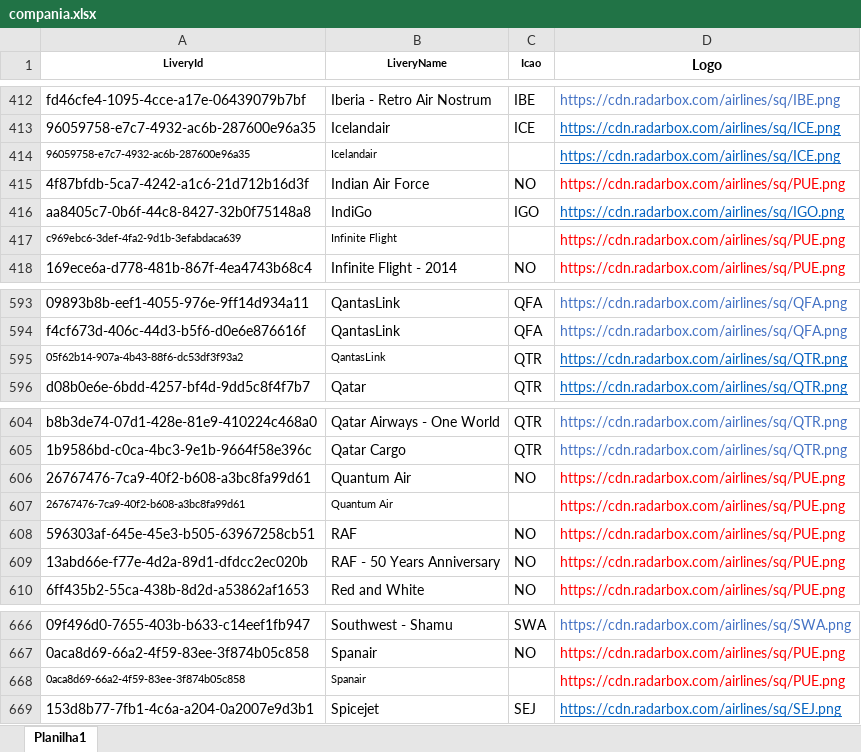
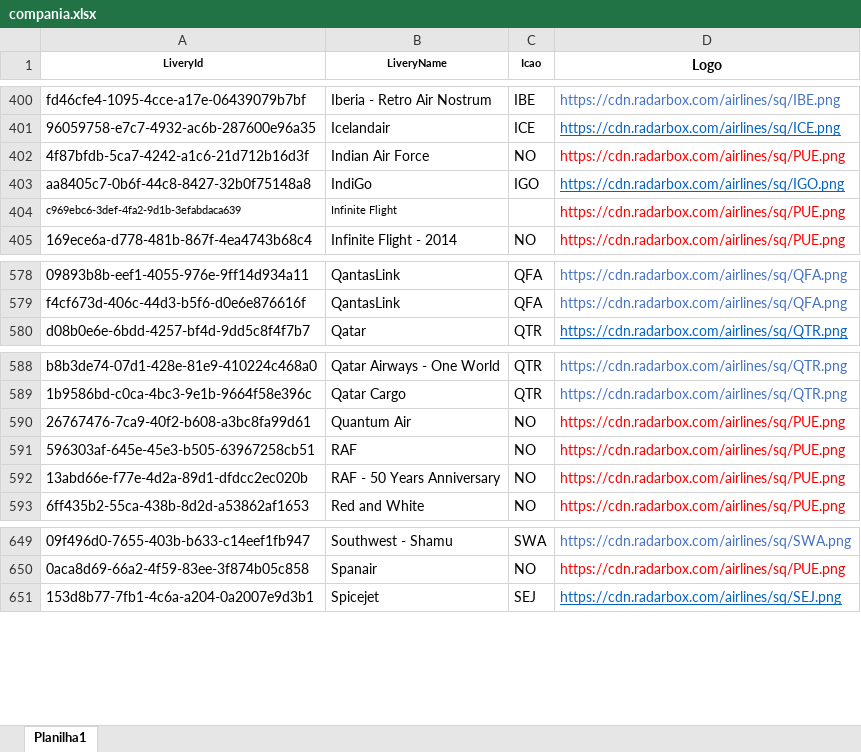
Before and after one commit to Dalmocabral/infinteflightaerobrasil_atc, an Excel workbook: compania.xlsx, sheet Planilha1, drawn as a sheet; only a part is shown, gaps mark what is left out; values as stored, in another font and other column widths than the file's, no borders; conditional formats not drawn; the diff covers the shown part only; the diff names each change by its address in the sheet, - before the commit and + after, or states it on an @@ line.

```diff
--- a/compania.xlsx (sheet Planilha1)
+++ b/compania.xlsx (sheet Planilha1)
-row 414: 96059758-e7c7-4932-ac6b-287600e96a35 | Icelandair |  | https://cdn.radarbox.com/airlines/sq/ICE.png
-row 595: 05f62b14-907a-4b43-88f6-dc53df3f93a2 | QantasLink | QTR | https://cdn.radarbox.com/airlines/sq/QTR.png
-row 607: 26767476-7ca9-40f2-b608-a3bc8fa99d61 | Quantum Air |  | https://cdn.radarbox.com/airlines/sq/PUE.png
-row 668: 0aca8d69-66a2-4f59-83ee-3f874b05c858 | Spanair |  | https://cdn.radarbox.com/airlines/sq/PUE.png
```
Also changed, not shown: 16 removed rows and cell formats elsewhere in this sheet, 1 other file.
